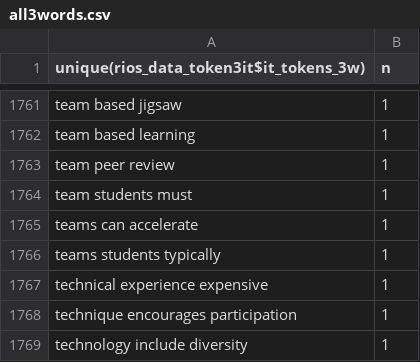
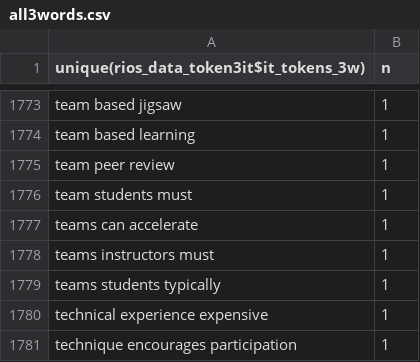
Before and after one commit to smsokona/RIOS---CourseSource-Research, a CSV file: Sokona's Folder/all3words.csv, drawn as a sheet; only a part is shown, gaps mark what is left out; the shorter side is filled out with more unchanged rows; the diff covers the shown part only; the diff names each change by its address in the sheet, - before the commit and + after, or states it on an @@ line.

```diff
--- a/Sokona's Folder/all3words.csv
+++ b/Sokona's Folder/all3words.csv
+row 1778: teams instructors must | 1
```
Also changed, not shown: 12 added rows elsewhere in this file, 2 other files.
